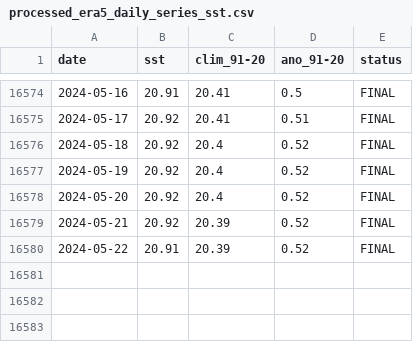
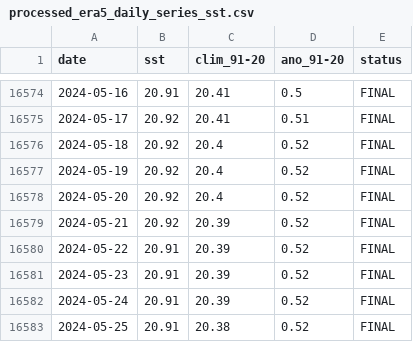
Before and after one commit to EPauthenet/Climate-Vizualisation, a CSV file: Daily_SST_60S_60N/processed_era5_daily_series_sst.csv, drawn as a sheet; only a part is shown, gaps mark what is left out; the diff names each change by its address in the sheet, - before the commit and + after, or states it on an @@ line.

```diff
--- a/Daily_SST_60S_60N/processed_era5_daily_series_sst.csv
+++ b/Daily_SST_60S_60N/processed_era5_daily_series_sst.csv
+row 16581: 2024-05-23 | 20.91 | 20.39 | 0.52 | FINAL
+row 16582: 2024-05-24 | 20.91 | 20.39 | 0.52 | FINAL
+row 16583: 2024-05-25 | 20.91 | 20.38 | 0.52 | FINAL
```
Also changed, not shown: 3 other files.
